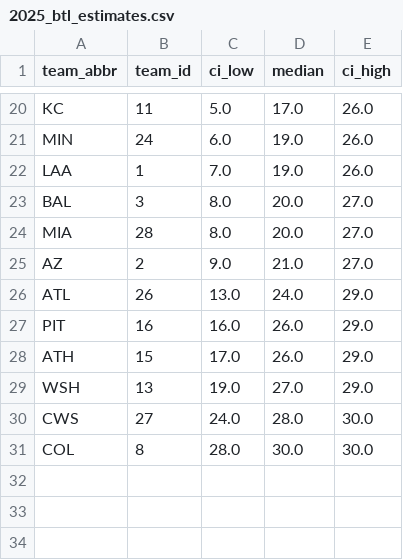
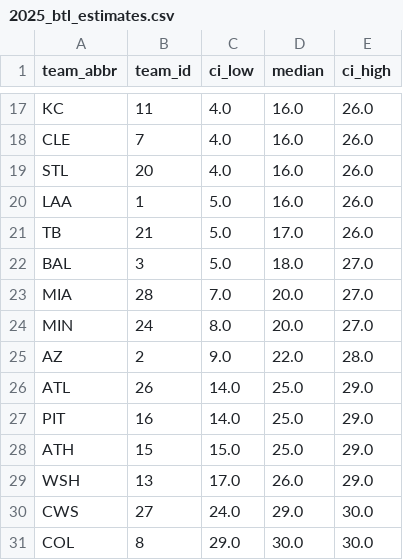
Before and after one commit to DamonCharlesRoberts/mlb_pred, a CSV file: _output/2025_btl_estimates.csv, drawn as a sheet; only a part is shown, gaps mark what is left out; removed rows and columns are numbered as before the commit, all else as after; the diff covers the shown part only; the diff names each change by its address in the sheet, - before the commit and + after, or states it on an @@ line.

```diff
--- a/_output/2025_btl_estimates.csv
+++ b/_output/2025_btl_estimates.csv
-C17 (ci_low): 5.0
+C17 (ci_low): 4.0
-D17 (median): 17.0
+D17 (median): 16.0
-row 21: MIN | 24 | 6.0 | 19.0 | 26.0
+row 18: CLE | 7 | 4.0 | 16.0 | 26.0
+row 19: STL | 20 | 4.0 | 16.0 | 26.0
-C20 (ci_low): 7.0
+C20 (ci_low): 5.0
-D20 (median): 19.0
+D20 (median): 16.0
+row 21: TB | 21 | 5.0 | 17.0 | 26.0
-C22 (ci_low): 8.0
+C22 (ci_low): 5.0
-D22 (median): 20.0
+D22 (median): 18.0
-C23 (ci_low): 8.0
+C23 (ci_low): 7.0
+row 24: MIN | 24 | 8.0 | 20.0 | 27.0
-D25 (median): 21.0
+D25 (median): 22.0
-E25 (ci_high): 27.0
+E25 (ci_high): 28.0
-C26 (ci_low): 13.0
+C26 (ci_low): 14.0
-D26 (median): 24.0
+D26 (median): 25.0
-C27 (ci_low): 16.0
+C27 (ci_low): 14.0
-D27:D28 (median): 26.0
+D27:D28 (median): 25.0
-C28 (ci_low): 17.0
+C28 (ci_low): 15.0
-C29 (ci_low): 19.0
+C29 (ci_low): 17.0
-D29 (median): 27.0
+D29 (median): 26.0
-D30 (median): 28.0
+D30 (median): 29.0
-C31 (ci_low): 28.0
+C31 (ci_low): 29.0
```
Also changed, not shown: 6 added rows, 9 removed rows and 17 edited cells elsewhere in this file, _output/2025_home_estimates.csv, _output/2025_mag_estimates.csv, 1 other file.
